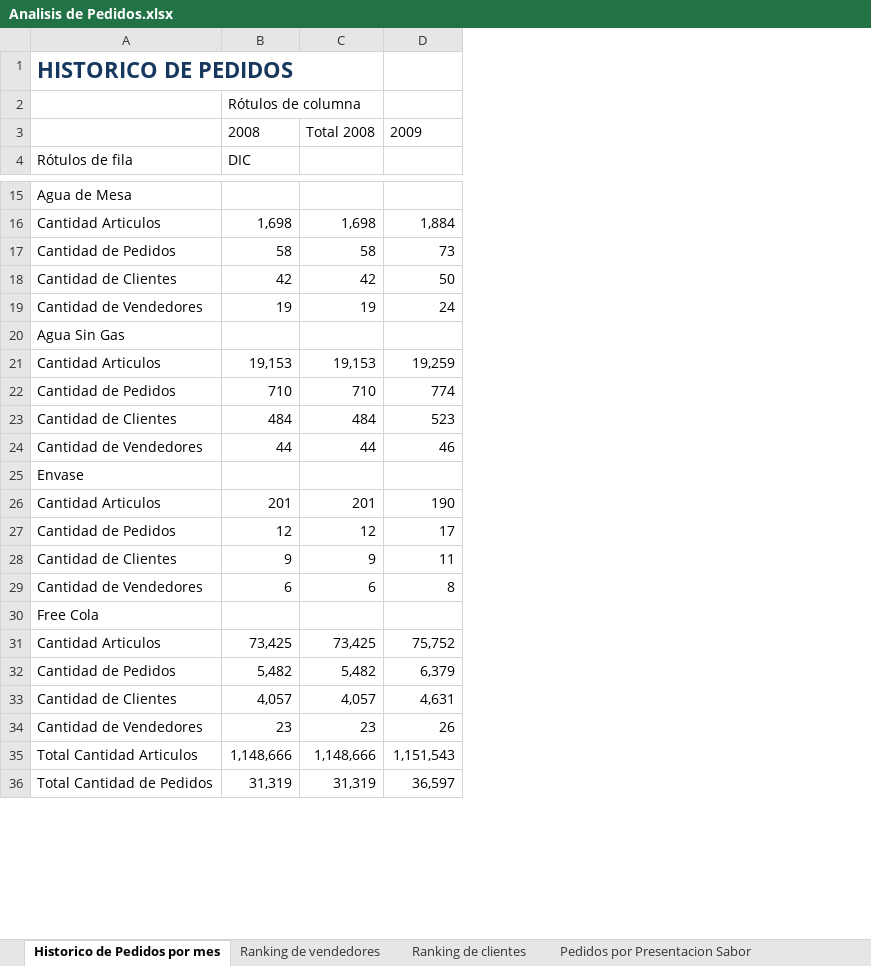
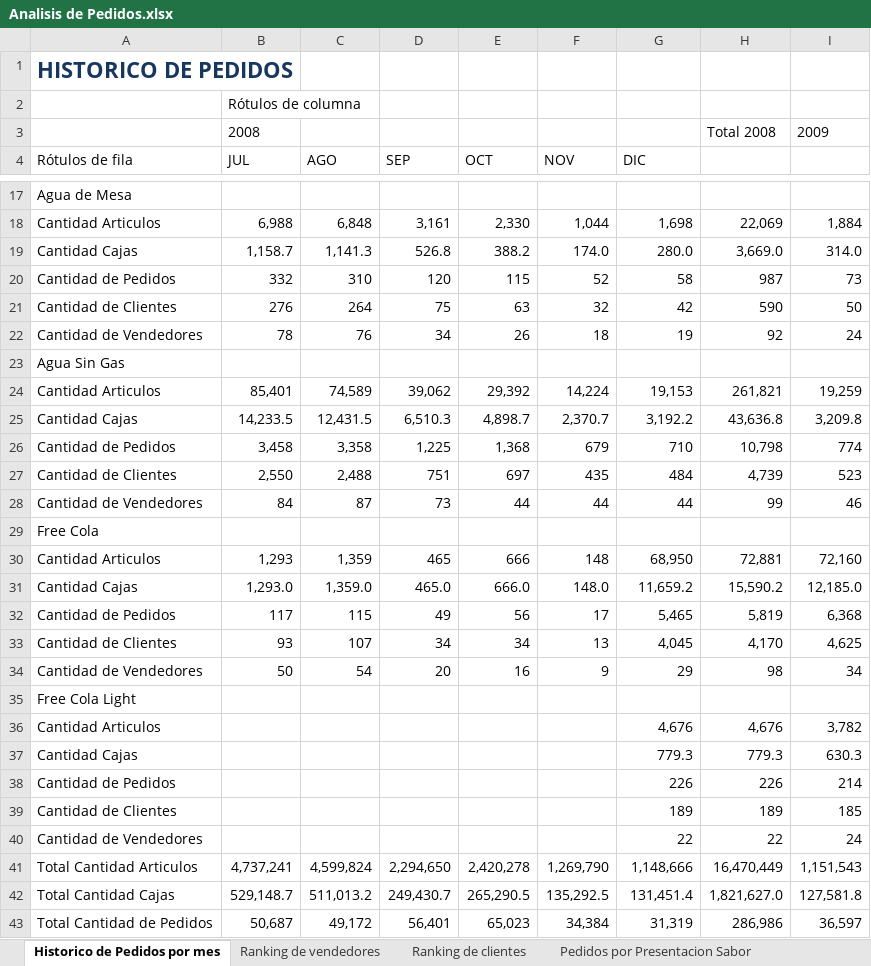
Before and after one commit to ervin45/mendodw, an Excel workbook: excel/Analisis de Pedidos.xlsx, sheet Historico de Pedidos por mes, drawn as a sheet; only a part is shown, gaps mark what is left out; values as stored, in another font and other column widths than the file's, no borders; removed rows and columns are numbered as before the commit, all else as after; the diff covers the shown part only; the diff names each change by its address in the sheet, - before the commit and + after, or states it on an @@ line.

Commit message:
adicionados cantidad de cajas y layouts

```diff
--- a/excel/Analisis de Pedidos.xlsx (sheet Historico de Pedidos por mes)
+++ b/excel/Analisis de Pedidos.xlsx (sheet Historico de Pedidos por mes)
-column B (DIC), rows 2-3: Rótulos de columna | 2008; rows 16-24: 1,698 | 58 | 42 | 19 |  | 19,153 | 710 | 484 | 44; rows 35-36: 1,148,666 | 31,319
+column B (JUL), rows 2-3: Rótulos de columna | 2008; row 18: 6,988; rows 20-24: 332 | 276 | 78 |  | 85,401; rows 26-28: 3,458 | 2,550 | 84; row 41: 4,737,241; row 43: 50,687
+column C (AGO), row 18: 6,848; rows 20-24: 310 | 264 | 76 |  | 74,589; rows 26-28: 3,358 | 2,488 | 87; row 41: 4,599,824; row 43: 49,172
+column D (SEP), row 18: 3,161; rows 20-24: 120 | 75 | 34 |  | 39,062; rows 26-28: 1,225 | 751 | 73; row 41: 2,294,650; row 43: 56,401
+column E (OCT), row 18: 2,330; rows 20-24: 115 | 63 | 26 |  | 29,392; rows 26-28: 1,368 | 697 | 44; row 41: 2,420,278; row 43: 65,023
+column F (NOV), row 18: 1,044; rows 20-24: 52 | 32 | 18 |  | 14,224; rows 26-28: 679 | 435 | 44; row 41: 1,269,790; row 43: 34,384
+column H, row 3: Total 2008; row 18: 22,069; rows 20-24: 987 | 590 | 92 |  | 261,821; rows 26-28: 10,798 | 4,739 | 99; row 41: 16,470,449; row 43: 286,986
-G3 (DIC): Total 2008
+G3 (DIC): (empty)
-G4: (empty)
+G4: DIC
+row 19: Cantidad Cajas | 1,158.7 | 1,141.3 | 526.8 | 388.2 | 174.0 | 280.0 | 3,669.0 | 314.0
+row 25: Cantidad Cajas | 14,233.5 | 12,431.5 | 6,510.3 | 4,898.7 | 2,370.7 | 3,192.2 | 43,636.8 | 3,209.8
-row 25: Envase
-row 26: Cantidad Articulos | 201 | 201 | 190
-row 27: Cantidad de Pedidos | 12 | 12 | 17
-row 28: Cantidad de Clientes | 9 | 9 | 11
-row 29: Cantidad de Vendedores | 6 | 6 | 8
-row 31: Cantidad Articulos | 73,425 | 73,425 | 75,752
-row 32: Cantidad de Pedidos | 5,482 | 5,482 | 6,379
-row 33: Cantidad de Clientes | 4,057 | 4,057 | 4,631
-row 34: Cantidad de Vendedores | 23 | 23 | 26
+row 30: Cantidad Articulos | 1,293 | 1,359 | 465 | 666 | 148 | 68,950 | 72,881 | 72,160
+row 31: Cantidad Cajas | 1,293.0 | 1,359.0 | 465.0 | 666.0 | 148.0 | 11,659.2 | 15,590.2 | 12,185.0
+row 32: Cantidad de Pedidos | 117 | 115 | 49 | 56 | 17 | 5,465 | 5,819 | 6,368
+row 33: Cantidad de Clientes | 93 | 107 | 34 | 34 | 13 | 4,045 | 4,170 | 4,625
+row 34: Cantidad de Vendedores | 50 | 54 | 20 | 16 | 9 | 29 | 98 | 34
+row 35: Free Cola Light
+row 36: Cantidad Articulos |  |  |  |  |  | 4,676 | 4,676 | 3,782
+row 37: Cantidad Cajas |  |  |  |  |  | 779.3 | 779.3 | 630.3
+row 38: Cantidad de Pedidos |  |  |  |  |  | 226 | 226 | 214
+row 39: Cantidad de Clientes |  |  |  |  |  | 189 | 189 | 185
+row 40: Cantidad de Vendedores |  |  |  |  |  | 22 | 22 | 24
+row 42: Total Cantidad Cajas | 529,148.7 | 511,013.2 | 249,430.7 | 265,290.5 | 135,292.5 | 131,451.4 | 1,821,627.0 | 127,581.8
```
Also changed, not shown: 2 added rows elsewhere in this sheet, sheet Rechazos, sheet Pedidos por estado, 2 other files.
